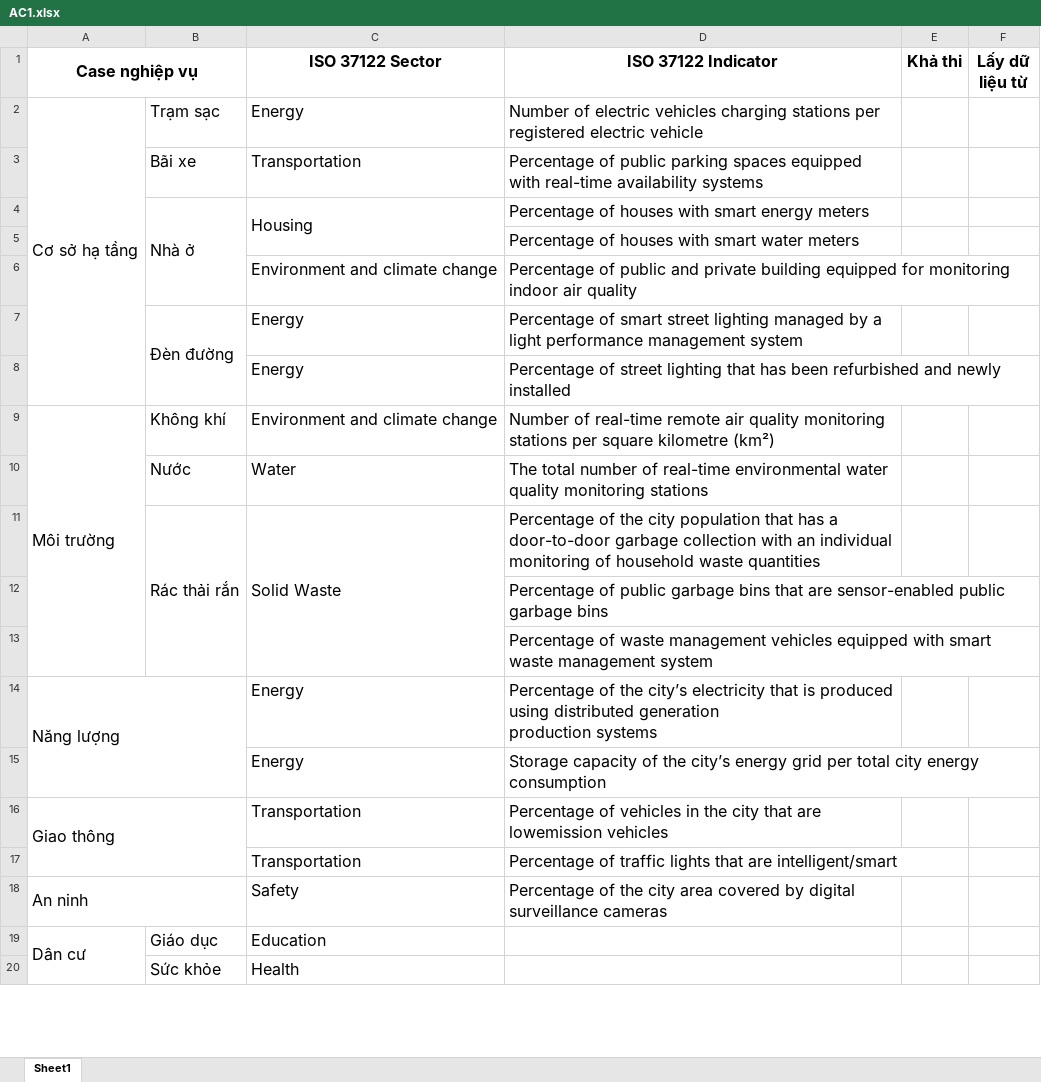
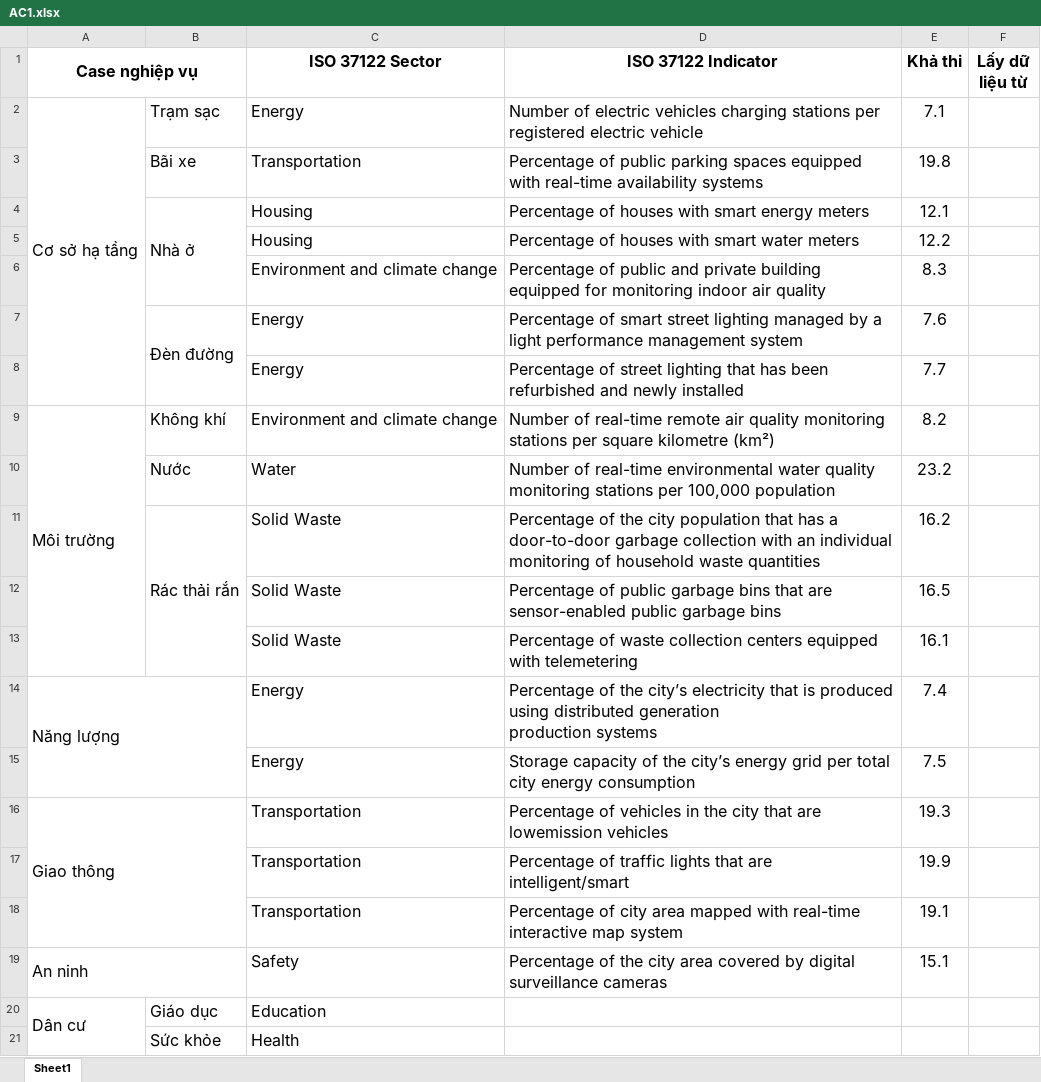
Before and after one commit to Paxx2303/DE_Platform, an Excel workbook: sprint_1/1_business_analysis/deliverables/AC1.xlsx, sheet Sheet1, drawn as a sheet; only a part is shown; values as stored, in another font and other column widths than the file's, no borders; removed rows and columns are numbered as before the commit, all else as after; the diff names each change by its address in the sheet, - before the commit and + after, or states it on an @@ line.

```diff
--- a/sprint_1/1_business_analysis/deliverables/AC1.xlsx (sheet Sheet1)
+++ b/sprint_1/1_business_analysis/deliverables/AC1.xlsx (sheet Sheet1)
-E2 (Khả thi): (empty)
+E2 (Khả thi): 7.1
-E3 (Khả thi): (empty)
+E3 (Khả thi): 19.8
-C4:C5 merged
-E4 (Khả thi): (empty)
+E4 (Khả thi): 12.1
-row 5:  |  |  | Percentage of houses with smart water meters
+row 5:  |  | Housing | Percentage of houses with smart water meters | 12.2
-E6 (Khả thi): (empty)
+E6 (Khả thi): 8.3
-E7 (Khả thi): (empty)
+E7 (Khả thi): 7.6
-E8 (Khả thi): (empty)
+E8 (Khả thi): 7.7
-E9 (Khả thi): (empty)
+E9 (Khả thi): 8.2
-D10 (ISO 37122 Indicator): The total number of real-time environmental water quality monitoring stations
+D10 (ISO 37122 Indicator): Number of real-time environmental water quality monitoring stations per 100,000 population
-E10 (Khả thi): (empty)
+E10 (Khả thi): 23.2
-C11:C13 merged
-E11 (Khả thi): (empty)
+E11 (Khả thi): 16.2
-row 12:  |  |  | Percentage of public garbage bins that are sensor-enabled public garbage bins
-row 13:  |  |  | Percentage of waste management vehicles equipped with smart waste management system
+row 12:  |  | Solid Waste | Percentage of public garbage bins that are sensor-enabled public garbage bins | 16.5
+row 13:  |  | Solid Waste | Percentage of waste collection centers equipped with telemetering | 16.1
-E14 (Khả thi): (empty)
+E14 (Khả thi): 7.4
-E15 (Khả thi): (empty)
+E15 (Khả thi): 7.5
-E16 (Khả thi): (empty)
+E16 (Khả thi): 19.3
-E17 (Khả thi): (empty)
+E17 (Khả thi): 19.9
+row 18:  |  | Transportation | Percentage of city area mapped with real-time interactive map system | 19.1
-E19 (Khả thi): (empty)
+E19 (Khả thi): 15.1
```
Also changed, not shown: 1 other file.
